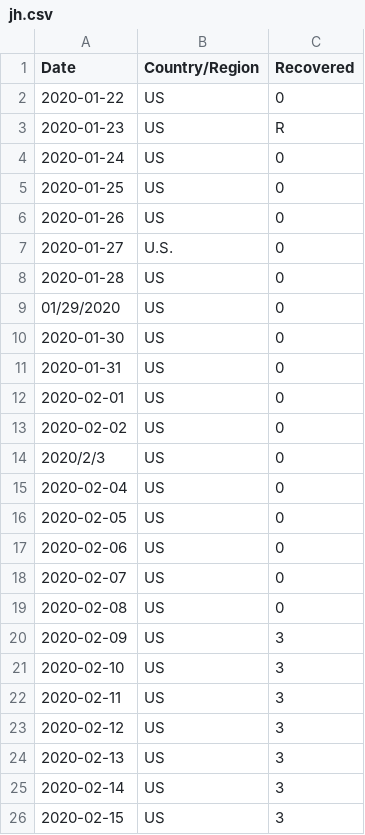
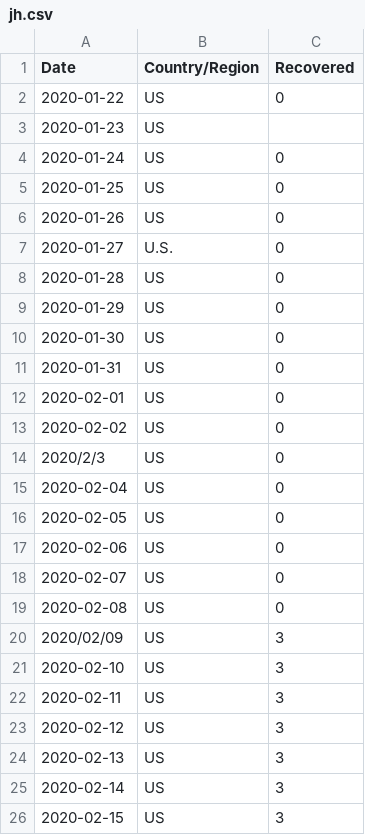
Before and after one commit to JesseBrown1980/EventDriven, a CSV file: unit tests/jh.csv, drawn as a sheet; only a part is shown.

Commit message:
test updates

```diff
--- a/unit tests/jh.csv
+++ b/unit tests/jh.csv
@@ -2,3 +2,3 @@ Date,Country/Region,Recovered
 2020-01-22,US,0
-2020-01-23,US,R
+2020-01-23,US
 2020-01-24,US,0
@@ -8,3 +8,3 @@ Date,Country/Region,Recovered
 2020-01-28,US,0
-01/29/2020,US,0
+2020-01-29,US,0
 2020-01-30,US,0
@@ -19,3 +19,3 @@ Date,Country/Region,Recovered
 2020-02-08,US,0
-2020-02-09,US,3
+2020/02/09,US,3
 2020-02-10,US,3
```
Also changed, not shown: 3 other files.
